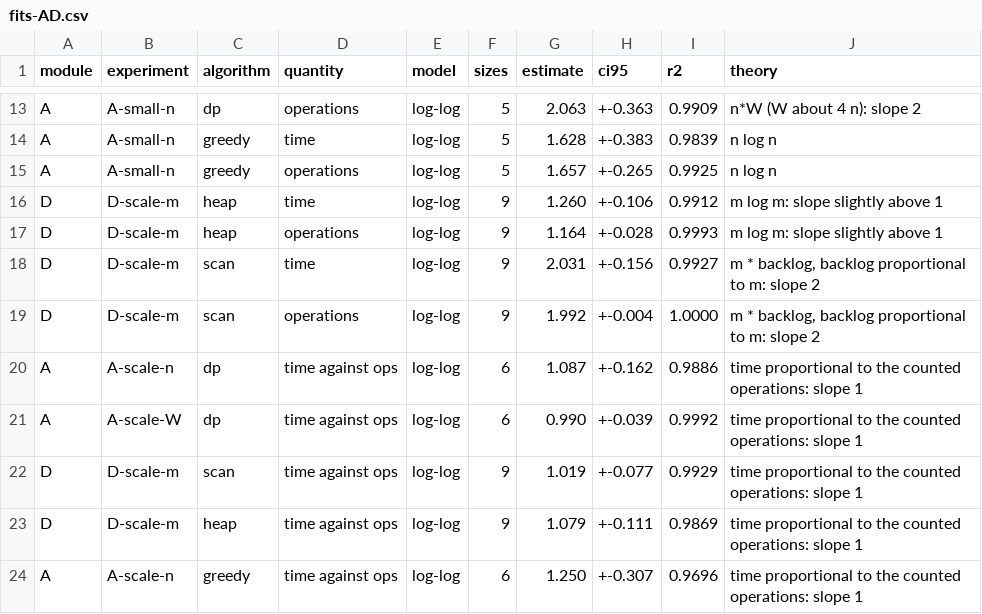
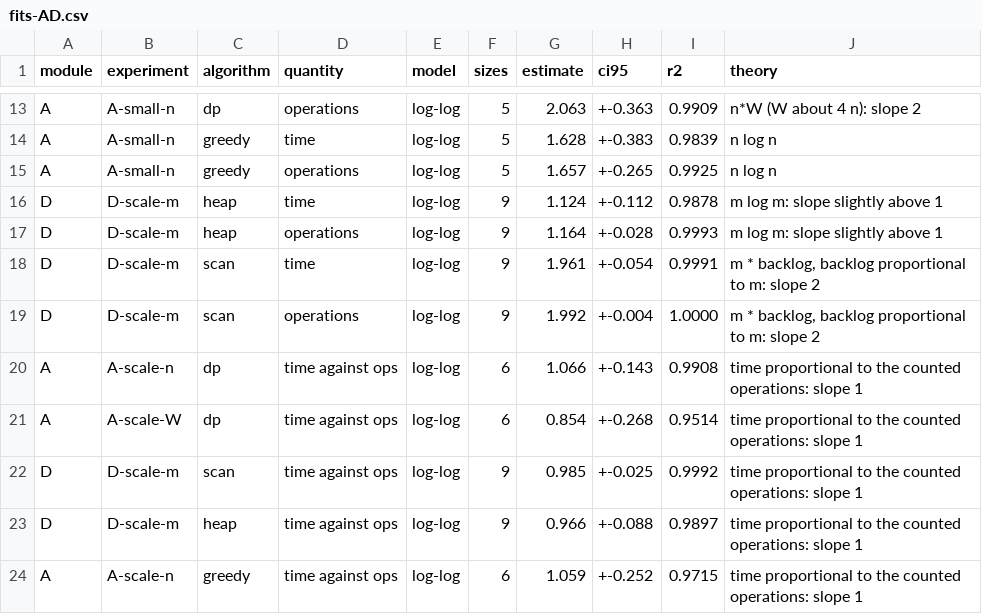
Before and after one commit to ayna-khan/24I-3037-C_24I-0097-C_24I-0089-C, a CSV file: results/fits-AD.csv, drawn as a sheet; only a part is shown, gaps mark what is left out; the diff covers the shown part only.

```diff
--- a/results/fits-AD.csv
+++ b/results/fits-AD.csv
@@ -15,10 +15,10 @@ A,A-small-n,greedy,time,log-log,5,1.628,+-0.383,0.9839,n log n
 A,A-small-n,greedy,operations,log-log,5,1.657,+-0.265,0.9925,n log n
-D,D-scale-m,heap,time,log-log,9,1.260,+-0.106,0.9912,m log m: slope slightly above 1
+D,D-scale-m,heap,time,log-log,9,1.124,+-0.112,0.9878,m log m: slope slightly above 1
 D,D-scale-m,heap,operations,log-log,9,1.164,+-0.028,0.9993,m log m: slope slightly above 1
-D,D-scale-m,scan,time,log-log,9,2.031,+-0.156,0.9927,"m * backlog, backlog proportional to m: slope 2"
+D,D-scale-m,scan,time,log-log,9,1.961,+-0.054,0.9991,"m * backlog, backlog proportional to m: slope 2"
 D,D-scale-m,scan,operations,log-log,9,1.992,+-0.004,1.0000,"m * backlog, backlog proportional to m: slope 2"
-A,A-scale-n,dp,time against ops,log-log,6,1.087,+-0.162,0.9886,time proportional to the counted operations: slope 1
-A,A-scale-W,dp,time against ops,log-log,6,0.990,+-0.039,0.9992,time proportional to the counted operations: slope 1
-D,D-scale-m,scan,time against ops,log-log,9,1.019,+-0.077,0.9929,time proportional to the counted operations: slope 1
-D,D-scale-m,heap,time against ops,log-log,9,1.079,+-0.111,0.9869,time proportional to the counted operations: slope 1
-A,A-scale-n,greedy,time against ops,log-log,6,1.250,+-0.307,0.9696,time proportional to the counted operations: slope 1
+A,A-scale-n,dp,time against ops,log-log,6,1.066,+-0.143,0.9908,time proportional to the counted operations: slope 1
+A,A-scale-W,dp,time against ops,log-log,6,0.854,+-0.268,0.9514,time proportional to the counted operations: slope 1
+D,D-scale-m,scan,time against ops,log-log,9,0.985,+-0.025,0.9992,time proportional to the counted operations: slope 1
+D,D-scale-m,heap,time against ops,log-log,9,0.966,+-0.088,0.9897,time proportional to the counted operations: slope 1
+A,A-scale-n,greedy,time against ops,log-log,6,1.059,+-0.252,0.9715,time proportional to the counted operations: slope 1
```
Also changed, not shown: 12 edited cells elsewhere in this file, results/results.csv, 8 other files.
